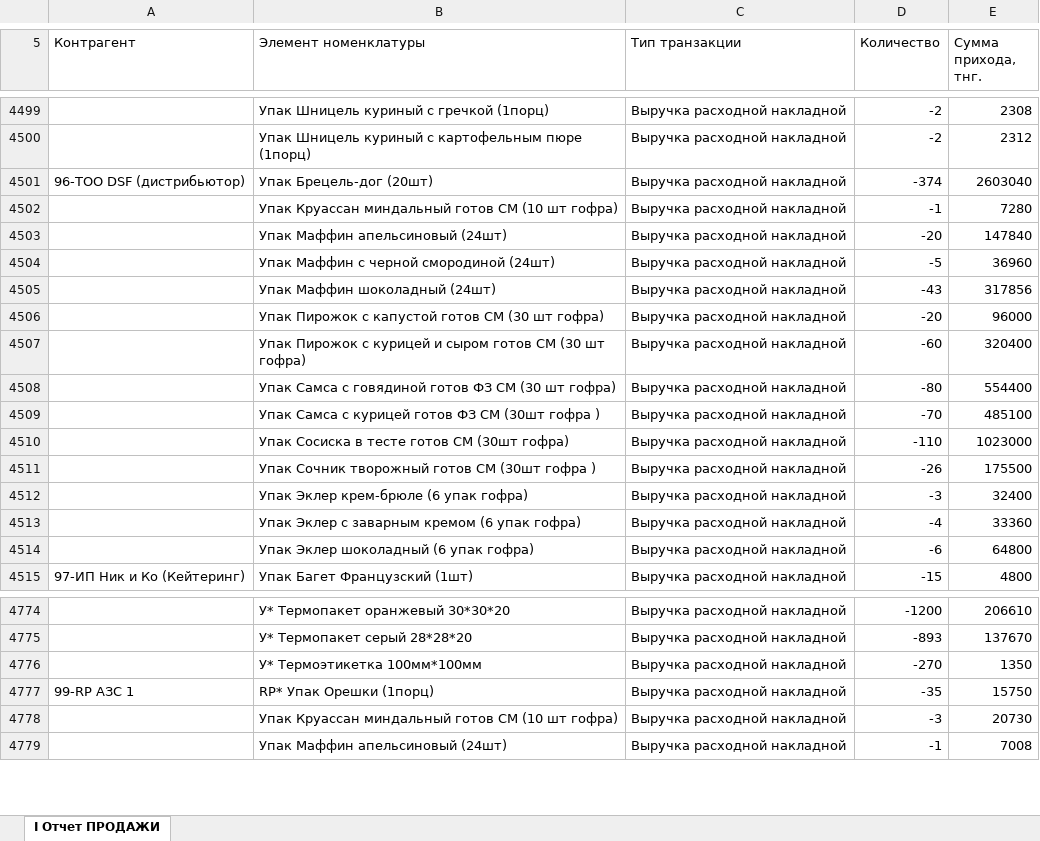
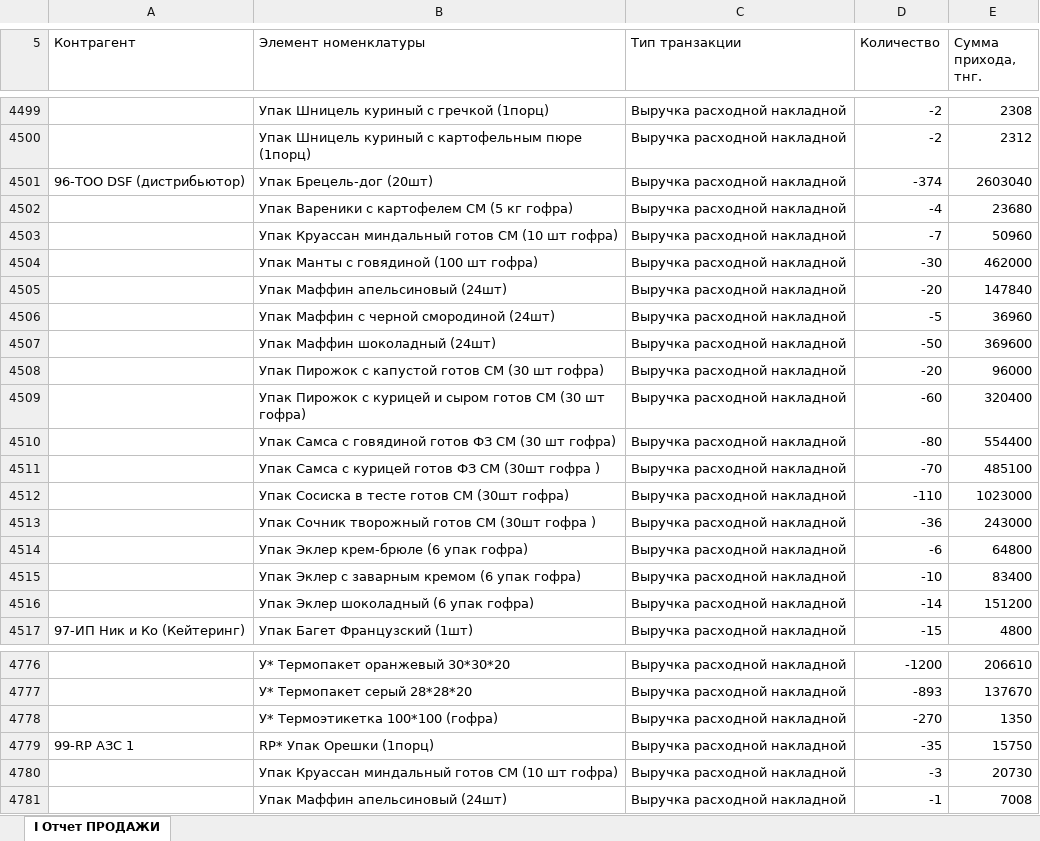
Before and after one commit to Olgagerassimenko/fin-director, an Excel workbook: I Отчет ПРОДАЖИ 09.2026.xlsx, sheet I Отчет ПРОДАЖИ, drawn as a sheet; only a part is shown, gaps mark what is left out; values as stored, in another font and other column widths than the file's, no borders; removed rows and columns are numbered as before the commit, all else as after; the diff names each change by its address in the sheet, - before the commit and + after, or states it on an @@ line.

```diff
--- a/I Отчет ПРОДАЖИ 09.2026.xlsx (sheet I Отчет ПРОДАЖИ)
+++ b/I Отчет ПРОДАЖИ 09.2026.xlsx (sheet I Отчет ПРОДАЖИ)
-row 4502:  | Упак Круассан миндальный готов СМ (10 шт гофра) | Выручка расходной накладной | -1 | 7280
+row 4502:  | Упак Вареники с картофелем СМ (5 кг гофра) | Выручка расходной накладной | -4 | 23680
+row 4503:  | Упак Круассан миндальный готов СМ (10 шт гофра) | Выручка расходной накладной | -7 | 50960
+row 4504:  | Упак Манты с говядиной (100 шт гофра) | Выручка расходной накладной | -30 | 462000
-D4507 (Количество): -43
+D4507 (Количество): -50
-E4507 (Сумма прихода, тнг.): 317856
+E4507 (Сумма прихода, тнг.): 369600
-D4513 (Количество): -26
+D4513 (Количество): -36
-E4513 (Сумма прихода, тнг.): 175500
+E4513 (Сумма прихода, тнг.): 243000
-row 4512:  | Упак Эклер крем-брюле (6 упак гофра) | Выручка расходной накладной | -3 | 32400
-row 4513:  | Упак Эклер с заварным кремом (6 упак гофра) | Выручка расходной накладной | -4 | 33360
-B4514 (Элемент номенклатуры): Упак Эклер шоколадный (6 упак гофра)
+B4514 (Элемент номенклатуры): Упак Эклер крем-брюле (6 упак гофра)
+row 4515:  | Упак Эклер с заварным кремом (6 упак гофра) | Выручка расходной накладной | -10 | 83400
+row 4516:  | Упак Эклер шоколадный (6 упак гофра) | Выручка расходной накладной | -14 | 151200
-B4778 (Элемент номенклатуры): У* Термоэтикетка 100мм*100мм
+B4778 (Элемент номенклатуры): У* Термоэтикетка 100*100 (гофра)
```
Also changed, not shown: I Отчет ПРОДАЖИ 01.2026.xlsx, I Отчет ПРОДАЖИ 05.2026.xlsx, 44 other files.
